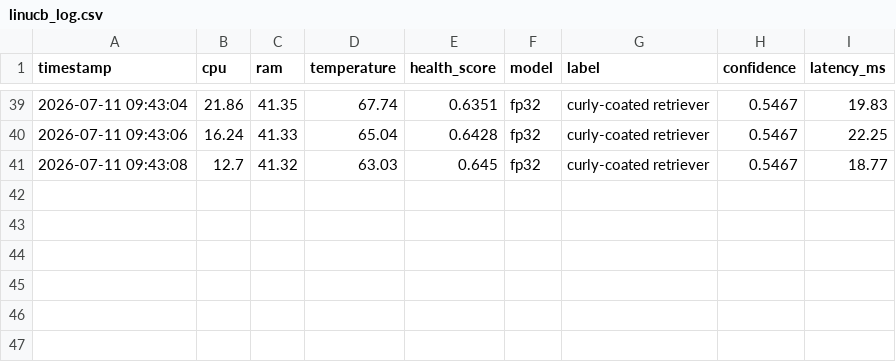
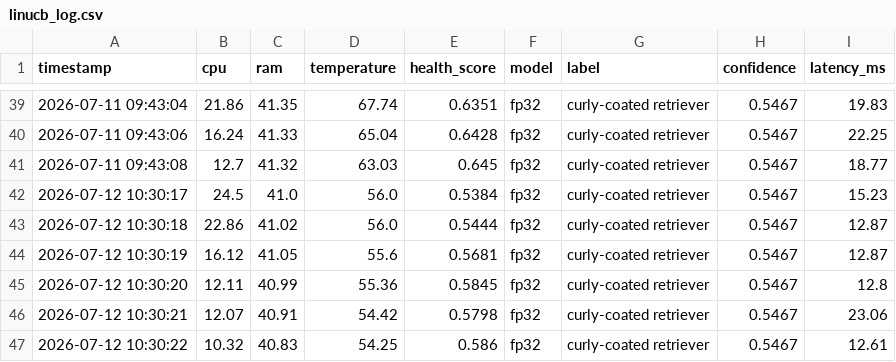
Before and after one commit to adithya1770/stone, a CSV file: logging/linucb_log.csv, drawn as a sheet; only a part is shown, gaps mark what is left out; the diff names each change by its address in the sheet, - before the commit and + after, or states it on an @@ line.

```diff
--- a/logging/linucb_log.csv
+++ b/logging/linucb_log.csv
+row 42: 2026-07-12 10:30:17 | 24.5 | 41.0 | 56.0 | 0.5384 | fp32 | curly-coated retriever | 0.5467 | 15.23
+row 43: 2026-07-12 10:30:18 | 22.86 | 41.02 | 56.0 | 0.5444 | fp32 | curly-coated retriever | 0.5467 | 12.87
+row 44: 2026-07-12 10:30:19 | 16.12 | 41.05 | 55.6 | 0.5681 | fp32 | curly-coated retriever | 0.5467 | 12.87
+row 45: 2026-07-12 10:30:20 | 12.11 | 40.99 | 55.36 | 0.5845 | fp32 | curly-coated retriever | 0.5467 | 12.8
+row 46: 2026-07-12 10:30:21 | 12.07 | 40.91 | 54.42 | 0.5798 | fp32 | curly-coated retriever | 0.5467 | 23.06
+row 47: 2026-07-12 10:30:22 | 10.32 | 40.83 | 54.25 | 0.586 | fp32 | curly-coated retriever | 0.5467 | 12.61
```
Also changed, not shown: logging/linucb_warm_log.csv, 7 other files.
